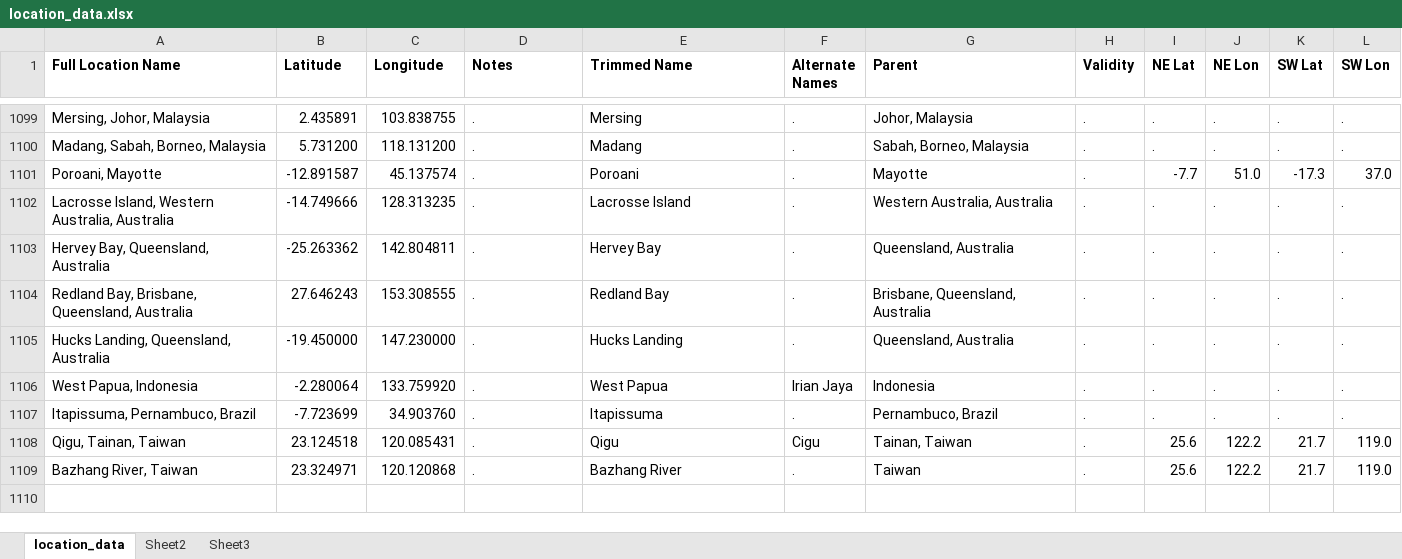
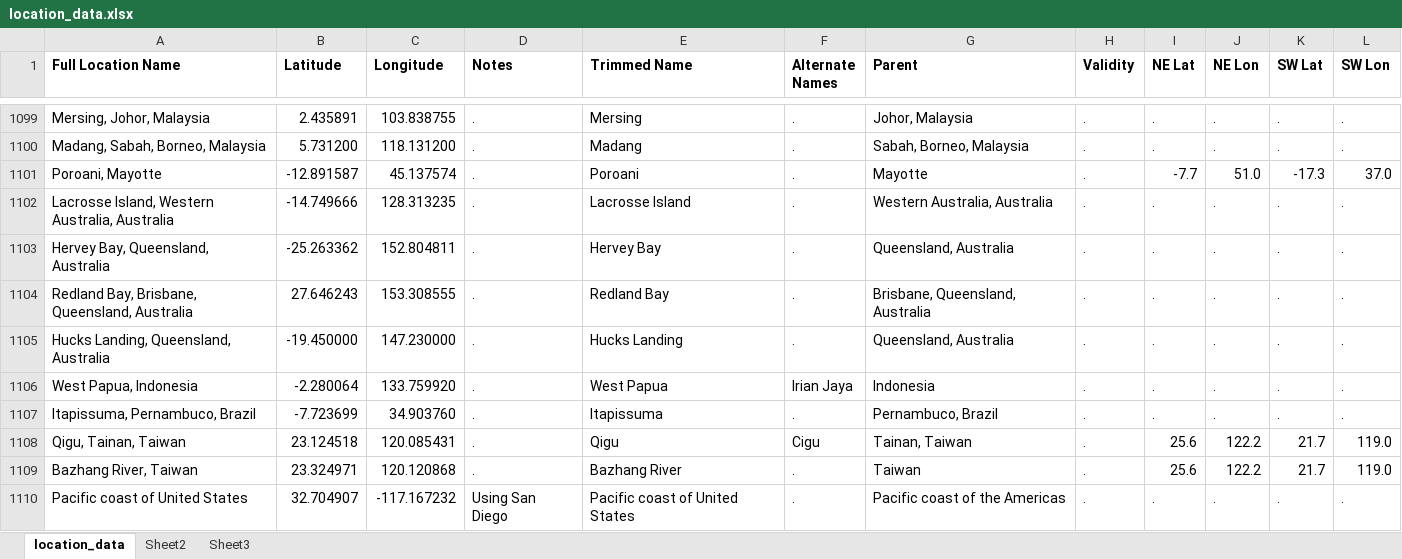
Before and after one commit to msrosenberg/fiddlercrab.info, an Excel workbook: data/location_data.xlsx, sheet location_data, drawn as a sheet; only a part is shown, gaps mark what is left out; values as stored, in another font and other column widths than the file's, no borders; the diff names each change by its address in the sheet, - before the commit and + after, or states it on an @@ line.

```diff
--- a/data/location_data.xlsx (sheet location_data)
+++ b/data/location_data.xlsx (sheet location_data)
-C1103 (Longitude): 142.804811
+C1103 (Longitude): 152.804811
+row 1110: Pacific coast of United States | 32.704907 | -117.167232 | Using San Diego | Pacific coast of United States | . | Pacific coast of the Americas | . | . | . | . | .
```
Also changed, not shown: data/Species DB.xlsx, 4 other files.
